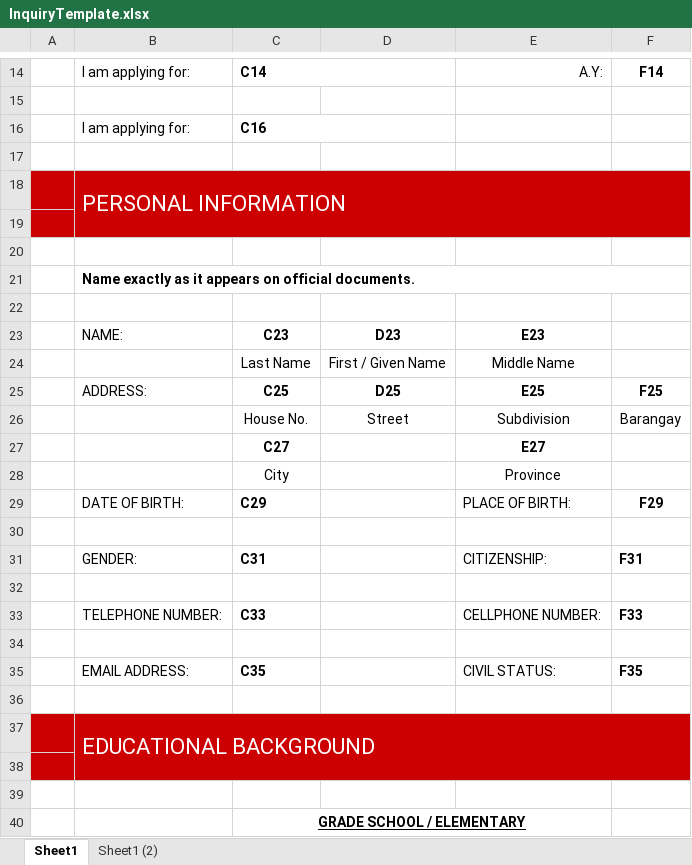
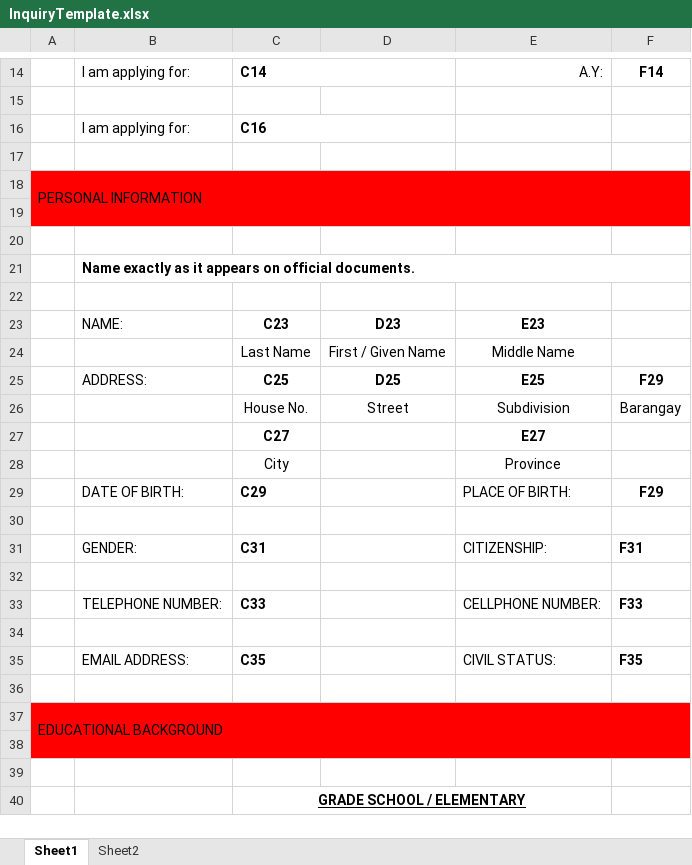
Before and after one commit to GerardDilla/WEBDOSE, an Excel workbook: img/StudentRecords/InquiryTemplate.xlsx, sheet Sheet1, drawn as a sheet; only a part is shown, gaps mark what is left out; values as stored, in another font and other column widths than the file's, no borders; removed rows and columns are numbered as before the commit, all else as after; the diff covers the shown part only; the diff names each change by its address in the sheet, - before the commit and + after, or states it on an @@ line.

```diff
--- a/img/StudentRecords/InquiryTemplate.xlsx (sheet Sheet1)
+++ b/img/StudentRecords/InquiryTemplate.xlsx (sheet Sheet1)
-sheet tab: Sheet1 (2)
+sheet tab: Sheet2
-row 18:  | PERSONAL INFORMATION
+row 18: PERSONAL INFORMATION
-A19:F19 fill: #CC0000
+A19:F19 fill: #FF0000
-F25: F25
+F25: F29
-row 37:  | EDUCATIONAL BACKGROUND
+row 37: EDUCATIONAL BACKGROUND
-A38:F38 fill: #CC0000
+A38:F38 fill: #FF0000
```
Also changed, not shown: 1 added row, 16 removed rows, 1 edited cell, cell formats and merged cells elsewhere in this sheet, formulas that keep their value, 53 other files.
